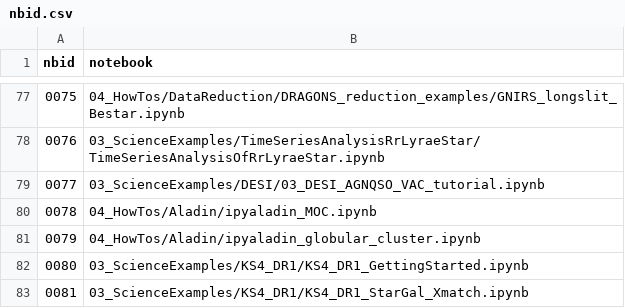
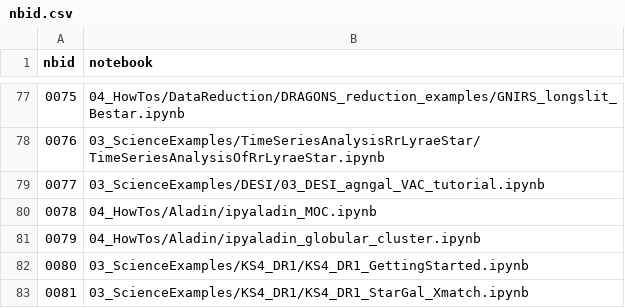
Before and after one commit to astro-datalab/notebooks-latest, a CSV file: nbid.csv, drawn as a sheet; only a part is shown, gaps mark what is left out.

Commit message:
Update with name change from desi agnqso to agngal

```diff
--- a/nbid.csv
+++ b/nbid.csv
@@ -78,3 +78,3 @@ nbid,notebook
 0076,03_ScienceExamples/TimeSeriesAnalysisRrLyraeStar/TimeSeriesAnalysisOfRrLyraeStar.ipynb
-0077,03_ScienceExamples/DESI/03_DESI_AGNQSO_VAC_tutorial.ipynb
+0077,03_ScienceExamples/DESI/03_DESI_agngal_VAC_tutorial.ipynb
 0078,04_HowTos/Aladin/ipyaladin_MOC.ipynb
```
